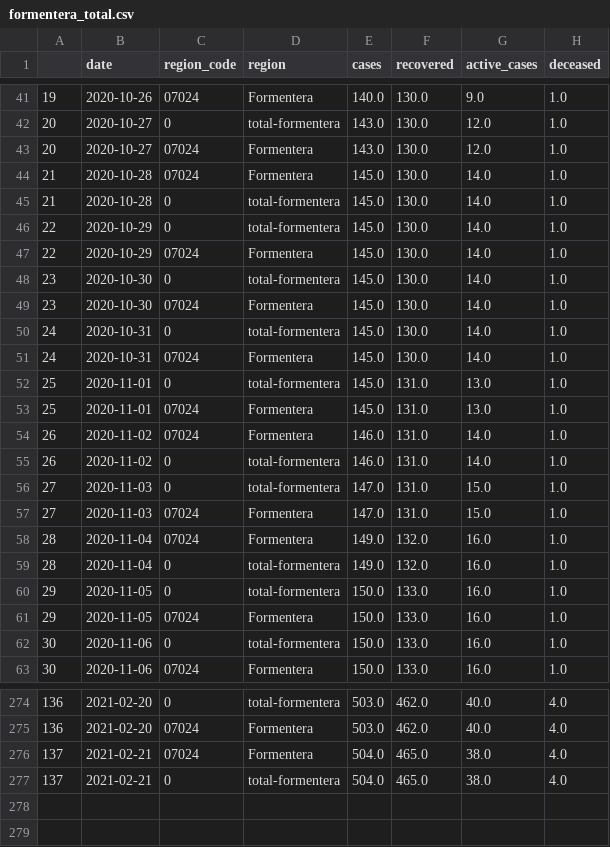
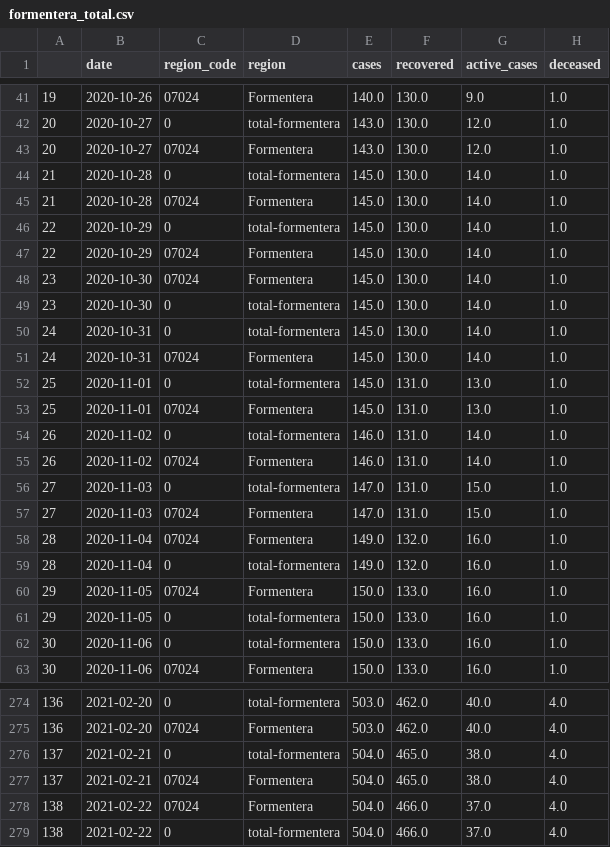
Before and after one commit to jaumeperello/covid_ib, a CSV file: download/arcgis/formentera_total.csv, drawn as a sheet; only a part is shown, gaps mark what is left out; the diff covers the shown part only.

```diff
--- a/download/arcgis/formentera_total.csv
+++ b/download/arcgis/formentera_total.csv
@@ -43,8 +43,8 @@
 20,2020-10-27,07024,Formentera,143.0,130.0,12.0,1.0
+21,2020-10-28,0,total-formentera,145.0,130.0,14.0,1.0
 21,2020-10-28,07024,Formentera,145.0,130.0,14.0,1.0
-21,2020-10-28,0,total-formentera,145.0,130.0,14.0,1.0
 22,2020-10-29,0,total-formentera,145.0,130.0,14.0,1.0
 22,2020-10-29,07024,Formentera,145.0,130.0,14.0,1.0
+23,2020-10-30,07024,Formentera,145.0,130.0,14.0,1.0
 23,2020-10-30,0,total-formentera,145.0,130.0,14.0,1.0
-23,2020-10-30,07024,Formentera,145.0,130.0,14.0,1.0
 24,2020-10-31,0,total-formentera,145.0,130.0,14.0,1.0
@@ -53,4 +53,4 @@
 25,2020-11-01,07024,Formentera,145.0,131.0,13.0,1.0
+26,2020-11-02,0,total-formentera,146.0,131.0,14.0,1.0
 26,2020-11-02,07024,Formentera,146.0,131.0,14.0,1.0
-26,2020-11-02,0,total-formentera,146.0,131.0,14.0,1.0
 27,2020-11-03,0,total-formentera,147.0,131.0,15.0,1.0
@@ -59,4 +59,4 @@
 28,2020-11-04,0,total-formentera,149.0,132.0,16.0,1.0
+29,2020-11-05,07024,Formentera,150.0,133.0,16.0,1.0
 29,2020-11-05,0,total-formentera,150.0,133.0,16.0,1.0
-29,2020-11-05,07024,Formentera,150.0,133.0,16.0,1.0
 30,2020-11-06,0,total-formentera,150.0,133.0,16.0,1.0
@@ -275,3 +275,5 @@
 136,2021-02-20,07024,Formentera,503.0,462.0,40.0,4.0
+137,2021-02-21,0,total-formentera,504.0,465.0,38.0,4.0
 137,2021-02-21,07024,Formentera,504.0,465.0,38.0,4.0
-137,2021-02-21,0,total-formentera,504.0,465.0,38.0,4.0
+138,2021-02-22,07024,Formentera,504.0,466.0,37.0,4.0
+138,2021-02-22,0,total-formentera,504.0,466.0,37.0,4.0
```
Also changed, not shown: 54 moved rows elsewhere in this file, download/arcgis/eivissa_total.csv, download/arcgis/mallorca_total.csv, 2 other files.
